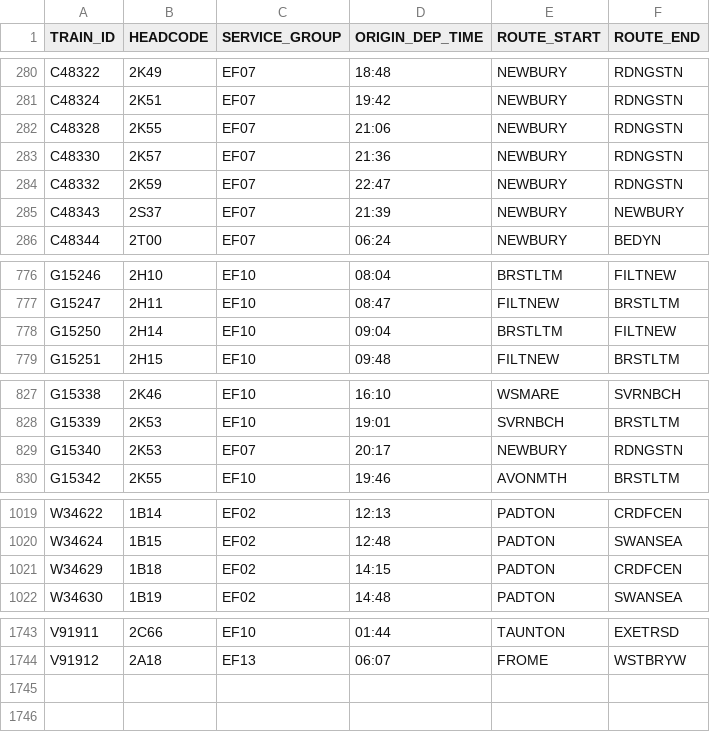
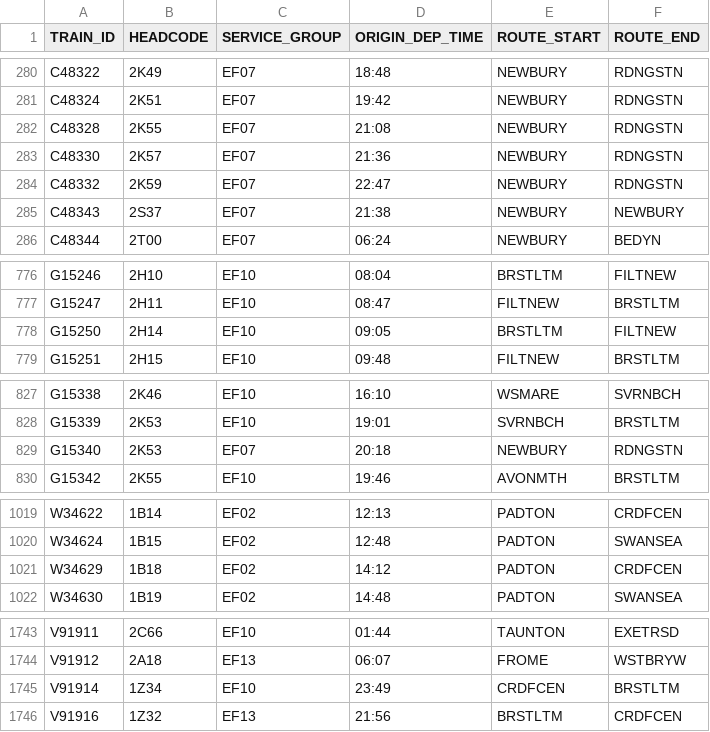
Before and after one commit to tomsmith199202-cloud/gwr_cron_job, a CSV file: gwr_timetable_today.csv, drawn as a sheet; only a part is shown, gaps mark what is left out; the diff covers the shown part only.

```diff
--- a/gwr_timetable_today.csv
+++ b/gwr_timetable_today.csv
@@ -281,6 +281,6 @@ C48322,2K49,EF07,18:48,NEWBURY,RDNGSTN
 C48324,2K51,EF07,19:42,NEWBURY,RDNGSTN
-C48328,2K55,EF07,21:06,NEWBURY,RDNGSTN
+C48328,2K55,EF07,21:08,NEWBURY,RDNGSTN
 C48330,2K57,EF07,21:36,NEWBURY,RDNGSTN
 C48332,2K59,EF07,22:47,NEWBURY,RDNGSTN
-C48343,2S37,EF07,21:39,NEWBURY,NEWBURY
+C48343,2S37,EF07,21:38,NEWBURY,NEWBURY
 C48344,2T00,EF07,06:24,NEWBURY,BEDYN
@@ -777,3 +777,3 @@ G15246,2H10,EF10,08:04,BRSTLTM,FILTNEW
 G15247,2H11,EF10,08:47,FILTNEW,BRSTLTM
-G15250,2H14,EF10,09:04,BRSTLTM,FILTNEW
+G15250,2H14,EF10,09:05,BRSTLTM,FILTNEW
 G15251,2H15,EF10,09:48,FILTNEW,BRSTLTM
@@ -828,3 +828,3 @@ G15338,2K46,EF10,16:10,WSMARE,SVRNBCH
 G15339,2K53,EF10,19:01,SVRNBCH,BRSTLTM
-G15340,2K53,EF07,20:17,NEWBURY,RDNGSTN
+G15340,2K53,EF07,20:18,NEWBURY,RDNGSTN
 G15342,2K55,EF10,19:46,AVONMTH,BRSTLTM
@@ -1020,3 +1020,3 @@ W34622,1B14,EF02,12:13,PADTON,CRDFCEN
 W34624,1B15,EF02,12:48,PADTON,SWANSEA
-W34629,1B18,EF02,14:15,PADTON,CRDFCEN
+W34629,1B18,EF02,14:12,PADTON,CRDFCEN
 W34630,1B19,EF02,14:48,PADTON,SWANSEA
@@ -1744 +1744,3 @@ V91911,2C66,EF10,01:44,TAUNTON,EXETRSD
 V91912,2A18,EF13,06:07,FROME,WSTBRYW
+V91914,1Z34,EF10,23:49,CRDFCEN,BRSTLTM
+V91916,1Z32,EF13,21:56,BRSTLTM,CRDFCEN
```
Also changed, not shown: 1 edited cell elsewhere in this file, 1 other file.
